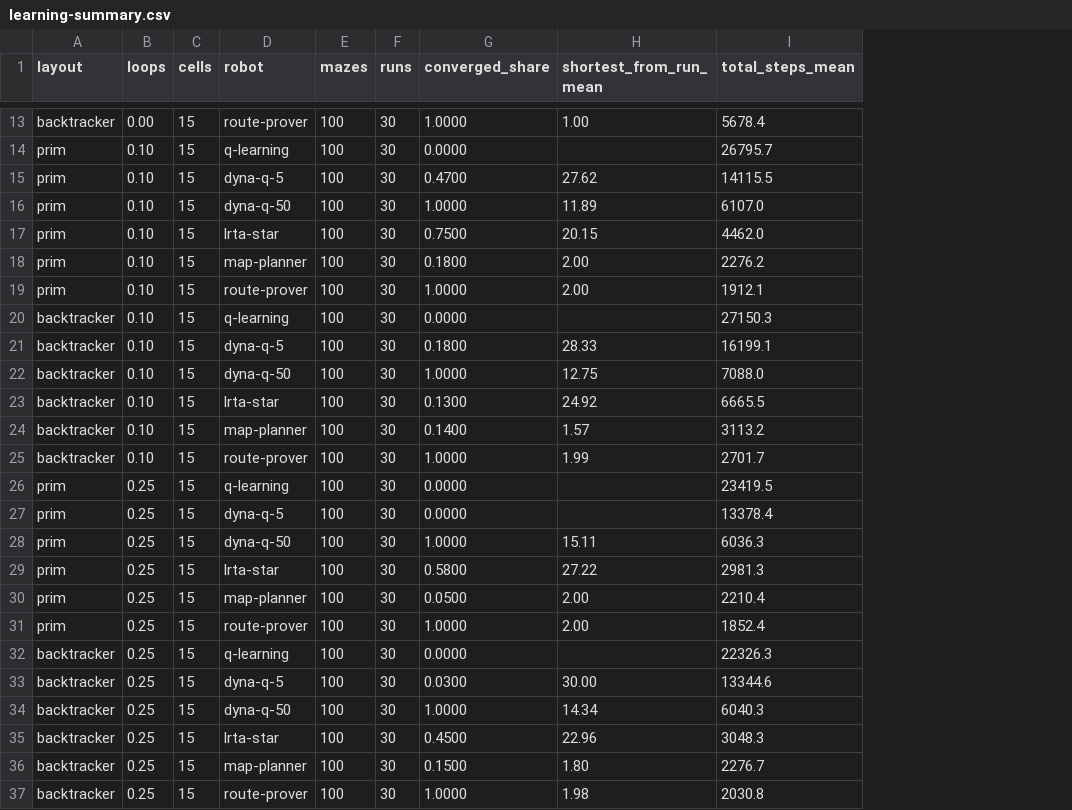
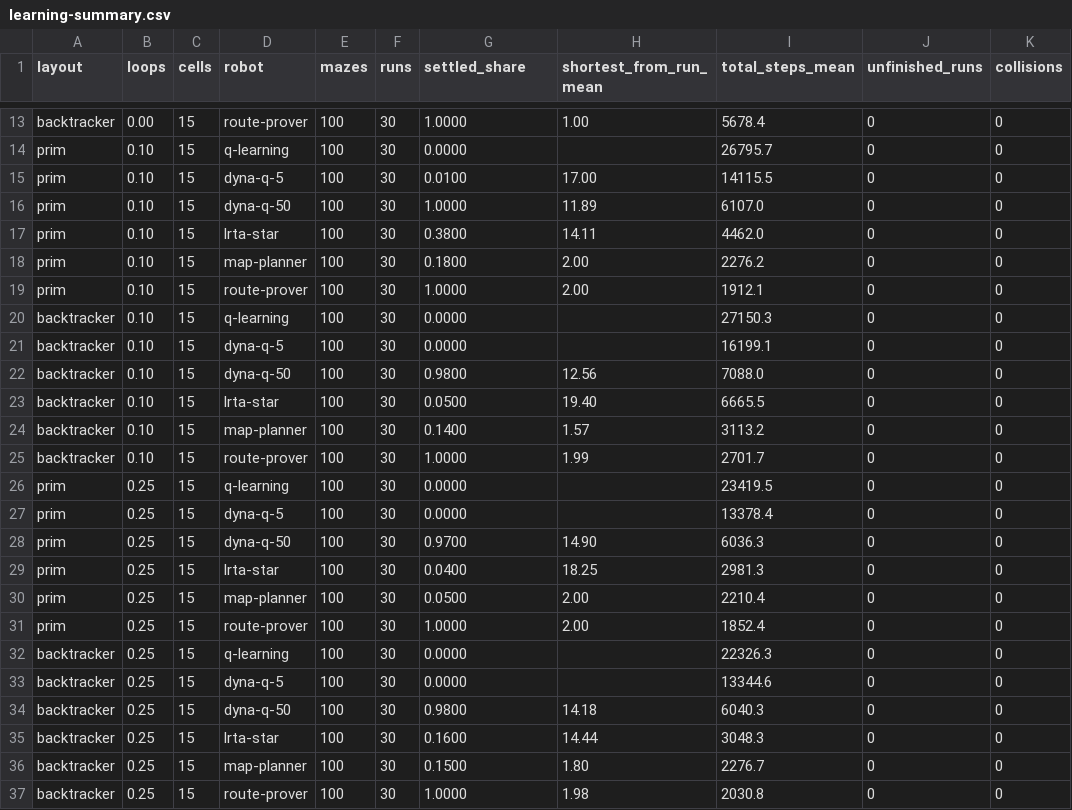
Before and after one commit to AlexandruPascu/maze-robot-learning, a CSV file: reports/learning-summary.csv, drawn as a sheet; only a part is shown, gaps mark what is left out; the diff covers the shown part only; the diff names each change by its address in the sheet, - before the commit and + after, or states it on an @@ line.

Commit message:
Require a 10-run streak for settled, report per-maze explorer gains and fix review findings

```diff
--- a/reports/learning-summary.csv
+++ b/reports/learning-summary.csv
+column J (unfinished_runs), rows 13-37: all 0
+column K (collisions), rows 13-37: all 0
-G1: converged_share
+G1: settled_share
-G15 (settled_share): 0.4700
+G15 (settled_share): 0.0100
-H15 (shortest_from_run_mean): 27.62
+H15 (shortest_from_run_mean): 17.00
-G17 (settled_share): 0.7500
+G17 (settled_share): 0.3800
-H17 (shortest_from_run_mean): 20.15
+H17 (shortest_from_run_mean): 14.11
-G21 (settled_share): 0.1800
+G21 (settled_share): 0.0000
-H21 (shortest_from_run_mean): 28.33
+H21 (shortest_from_run_mean): (empty)
-G22 (settled_share): 1.0000
+G22 (settled_share): 0.9800
-H22 (shortest_from_run_mean): 12.75
+H22 (shortest_from_run_mean): 12.56
-G23 (settled_share): 0.1300
+G23 (settled_share): 0.0500
-H23 (shortest_from_run_mean): 24.92
+H23 (shortest_from_run_mean): 19.40
-G28 (settled_share): 1.0000
+G28 (settled_share): 0.9700
-H28 (shortest_from_run_mean): 15.11
+H28 (shortest_from_run_mean): 14.90
-G29 (settled_share): 0.5800
+G29 (settled_share): 0.0400
-H29 (shortest_from_run_mean): 27.22
+H29 (shortest_from_run_mean): 18.25
-G33 (settled_share): 0.0300
+G33 (settled_share): 0.0000
-H33 (shortest_from_run_mean): 30.00
+H33 (shortest_from_run_mean): (empty)
-G34 (settled_share): 1.0000
+G34 (settled_share): 0.9800
-H34 (shortest_from_run_mean): 14.34
+H34 (shortest_from_run_mean): 14.18
-G35 (settled_share): 0.4500
+G35 (settled_share): 0.1600
-H35 (shortest_from_run_mean): 22.96
+H35 (shortest_from_run_mean): 14.44
```
Also changed, not shown: 6 edited cells elsewhere in this file, 20 other files.
